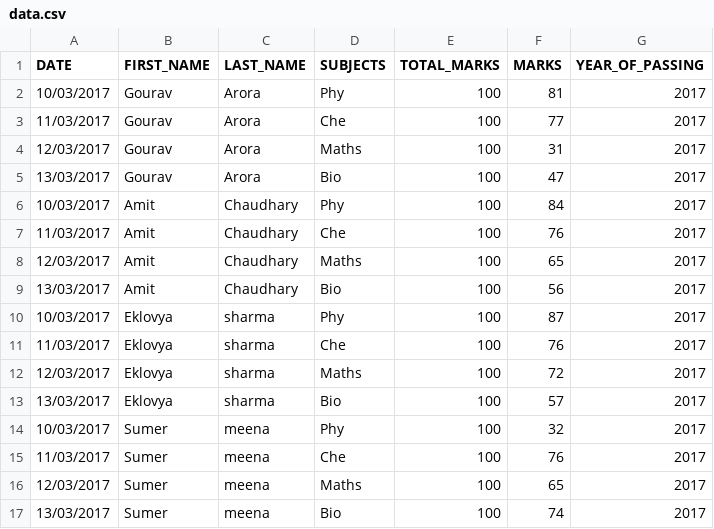
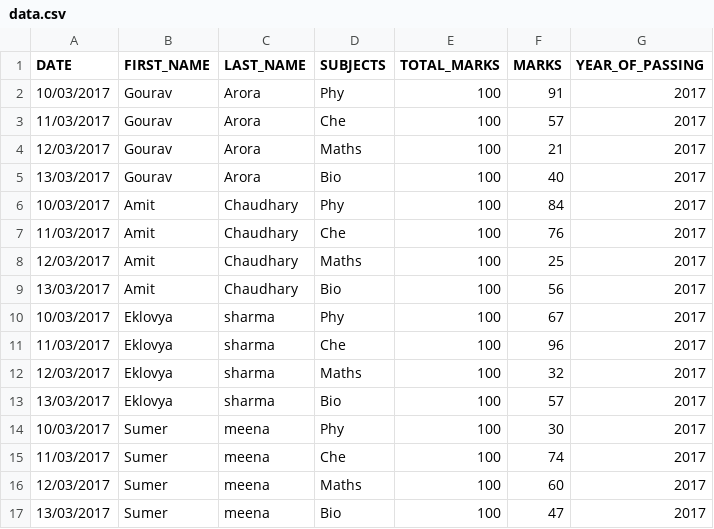
Before and after one commit to Amank3110/Projects, a CSV file: CODE/data.csv, drawn as a sheet.

Commit message:
Update data.csv
CHANGE MARKS

```diff
--- a/CODE/data.csv
+++ b/CODE/data.csv
@@ -1,17 +1,17 @@
 DATE,FIRST_NAME,LAST_NAME,SUBJECTS,TOTAL_MARKS,MARKS,YEAR_OF_PASSING
-10/03/2017,Gourav,Arora,Phy,100,81,2017
-11/03/2017,Gourav,Arora,Che,100,77,2017
-12/03/2017,Gourav,Arora,Maths,100,31,2017
-13/03/2017,Gourav,Arora,Bio,100,47,2017
+10/03/2017,Gourav,Arora,Phy,100,91,2017
+11/03/2017,Gourav,Arora,Che,100,57,2017
+12/03/2017,Gourav,Arora,Maths,100,21,2017
+13/03/2017,Gourav,Arora,Bio,100,40,2017
 10/03/2017,Amit,Chaudhary,Phy,100,84,2017
 11/03/2017,Amit,Chaudhary,Che,100,76,2017
-12/03/2017,Amit,Chaudhary,Maths,100,65,2017
+12/03/2017,Amit,Chaudhary,Maths,100,25,2017
 13/03/2017,Amit,Chaudhary,Bio,100,56,2017
-10/03/2017,Eklovya,sharma,Phy,100,87,2017
-11/03/2017,Eklovya,sharma,Che,100,76,2017
-12/03/2017,Eklovya,sharma,Maths,100,72,2017
+10/03/2017,Eklovya,sharma,Phy,100,67,2017
+11/03/2017,Eklovya,sharma,Che,100,96,2017
+12/03/2017,Eklovya,sharma,Maths,100,32,2017
 13/03/2017,Eklovya,sharma,Bio,100,57,2017
-10/03/2017,Sumer,meena,Phy,100,32,2017
-11/03/2017,Sumer,meena,Che,100,76,2017
-12/03/2017,Sumer,meena,Maths,100,65,2017
-13/03/2017,Sumer,meena,Bio,100,74,2017
+10/03/2017,Sumer,meena,Phy,100,30,2017
+11/03/2017,Sumer,meena,Che,100,74,2017
+12/03/2017,Sumer,meena,Maths,100,60,2017
+13/03/2017,Sumer,meena,Bio,100,47,2017
```
